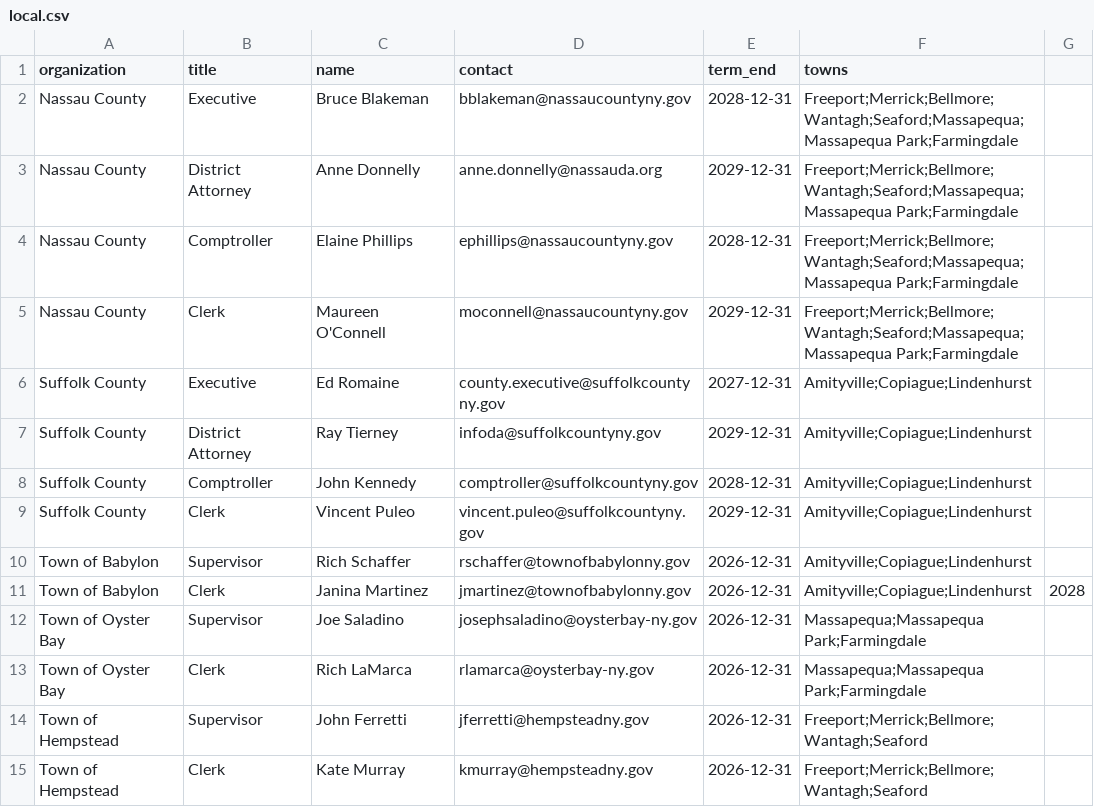
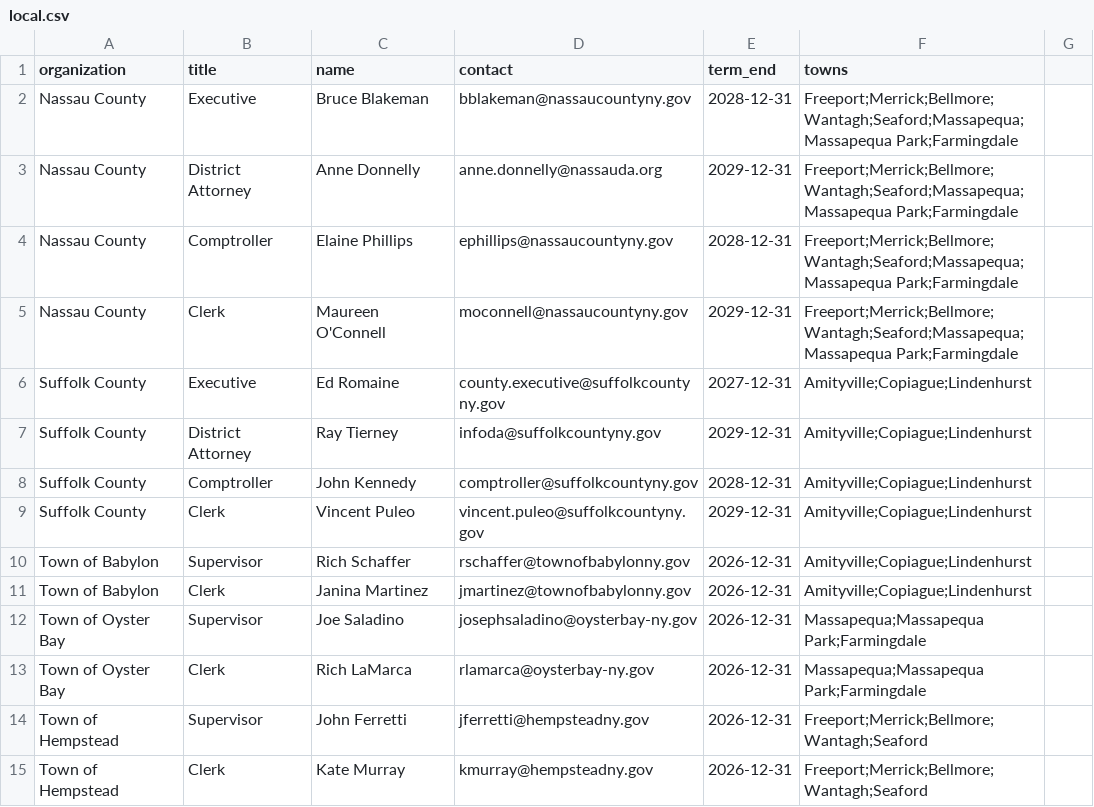
Before and after one commit to ryannicol021/escoh, a CSV file: data/local.csv, drawn as a sheet.

Commit message:
Update local.csv

```diff
--- a/data/local.csv
+++ b/data/local.csv
@@ -10,3 +10,3 @@ Suffolk County,Clerk,Vincent Puleo,vincent.puleo@suffolkcountyny.gov,2029-12-31,
 Town of Babylon,Supervisor,Rich Schaffer,rschaffer@townofbabylonny.gov,2026-12-31,Amityville;Copiague;Lindenhurst
-Town of Babylon,Clerk,Janina Martinez,jmartinez@townofbabylonny.gov,2026-12-31,Amityville;Copiague;Lindenhurst,2028
+Town of Babylon,Clerk,Janina Martinez,jmartinez@townofbabylonny.gov,2026-12-31,Amityville;Copiague;Lindenhurst
 Town of Oyster Bay,Supervisor,Joe Saladino,josephsaladino@oysterbay-ny.gov,2026-12-31,Massapequa;Massapequa Park;Farmingdale
```
